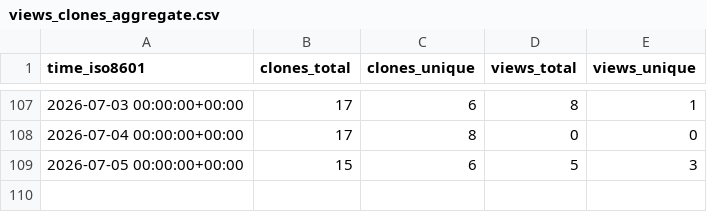
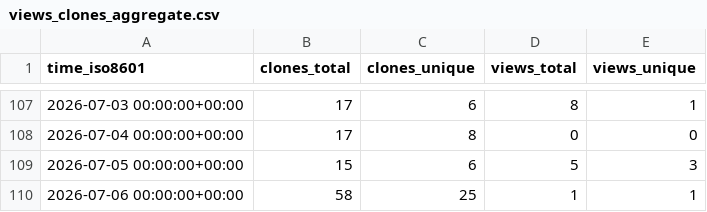
Before and after one commit to jsilveyra/mag-analyst, a CSV file: jsilveyra/mag-analyst/ghrs-data/views_clones_aggregate.csv, drawn as a sheet; only a part is shown, gaps mark what is left out; the diff names each change by its address in the sheet, - before the commit and + after, or states it on an @@ line.

```diff
--- a/jsilveyra/mag-analyst/ghrs-data/views_clones_aggregate.csv
+++ b/jsilveyra/mag-analyst/ghrs-data/views_clones_aggregate.csv
+row 110: 2026-07-06 00:00:00+00:00 | 58 | 25 | 1 | 1
```
Also changed, not shown: 1 other file.
